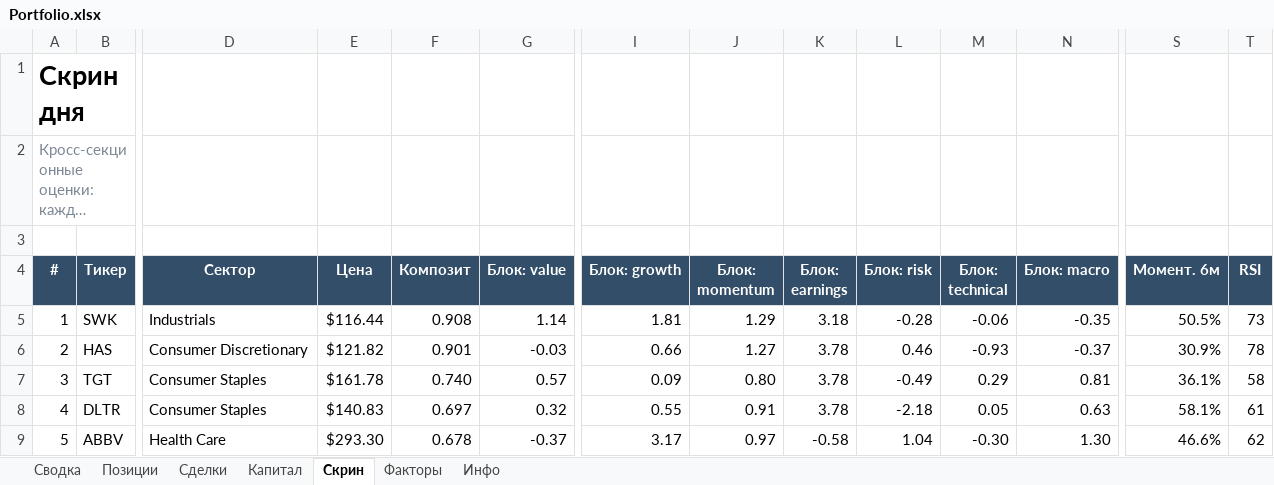
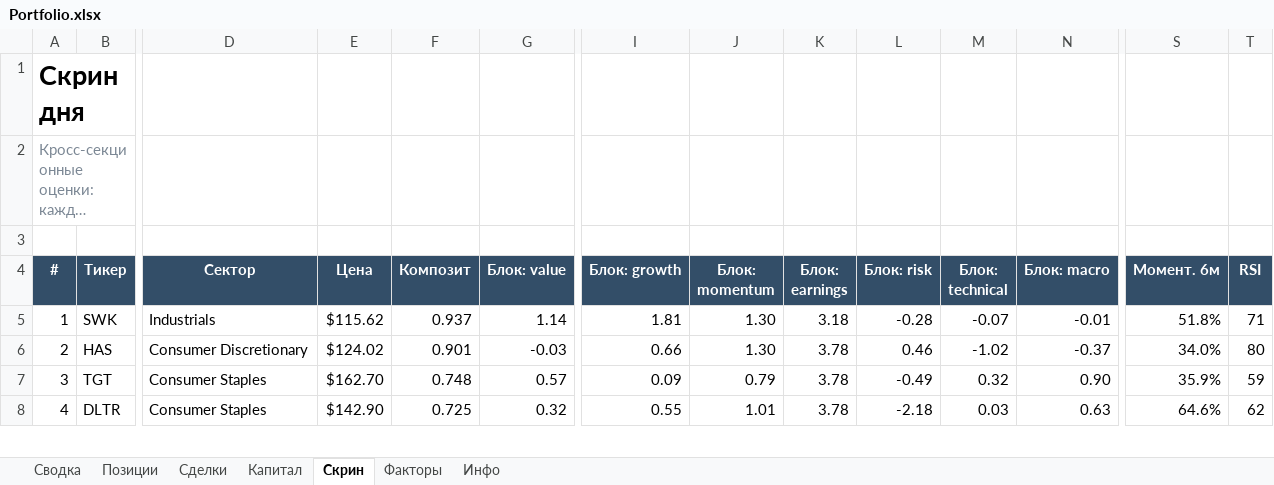
Before and after one commit to Vitoldinijs/sp500-screener, an Excel workbook: Portfolio.xlsx, sheet Скрин, drawn as a sheet; only a part is shown, gaps mark what is left out; long unchanged cells end in …; values as stored, in another font and other column widths than the file's, no borders; conditional formats not drawn; removed rows and columns are numbered as before the commit, all else as after; rows hold the shown columns only; the diff covers the shown part only; the diff names each change by its address in the sheet, - before the commit and + after, or states it on an @@ line.

```diff
--- a/Portfolio.xlsx (sheet Скрин)
+++ b/Portfolio.xlsx (sheet Скрин)
-E5 (Цена): $116.44
+E5 (Цена): $115.62
-F5 (Композит): 0.908
+F5 (Композит): 0.937
-J5 (Блок: momentum): 1.29
+J5 (Блок: momentum): 1.30
-M5 (Блок: technical): -0.06
+M5 (Блок: technical): -0.07
-N5 (Блок: macro): -0.35
+N5 (Блок: macro): -0.01
-S5 (Момент. 6м): 50.5%
+S5 (Момент. 6м): 51.8%
-T5 (RSI): 73
+T5 (RSI): 71
-E6 (Цена): $121.82
+E6 (Цена): $124.02
-J6 (Блок: momentum): 1.27
+J6 (Блок: momentum): 1.30
-M6 (Блок: technical): -0.93
+M6 (Блок: technical): -1.02
-S6 (Момент. 6м): 30.9%
+S6 (Момент. 6м): 34.0%
-T6 (RSI): 78
+T6 (RSI): 80
-E7 (Цена): $161.78
+E7 (Цена): $162.70
-F7 (Композит): 0.740
+F7 (Композит): 0.748
-J7 (Блок: momentum): 0.80
+J7 (Блок: momentum): 0.79
-M7 (Блок: technical): 0.29
+M7 (Блок: technical): 0.32
-N7 (Блок: macro): 0.81
+N7 (Блок: macro): 0.90
-S7 (Момент. 6м): 36.1%
+S7 (Момент. 6м): 35.9%
-T7 (RSI): 58
+T7 (RSI): 59
-E8 (Цена): $140.83
+E8 (Цена): $142.90
-F8 (Композит): 0.697
+F8 (Композит): 0.725
-J8 (Блок: momentum): 0.91
+J8 (Блок: momentum): 1.01
-M8 (Блок: technical): 0.05
+M8 (Блок: technical): 0.03
-S8 (Момент. 6м): 58.1%
+S8 (Момент. 6м): 64.6%
-T8 (RSI): 61
+T8 (RSI): 62
-row 9: 5 | ABBV | Health Care | $293.30 | 0.678 | -0.37 | 3.17 | 0.97 | -0.58 | 1.04 | -0.30 | 1.30 | 46.6% | 62
```
Also changed, not shown: 4 added rows, 3 removed rows and 487 edited cells elsewhere in this sheet, sheet Позиции, sheet Сводка, sheet Капитал, sheet Инфо, charts or pictures, 10 other files.
